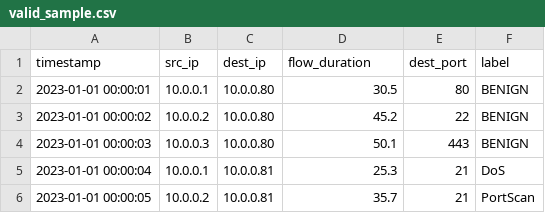
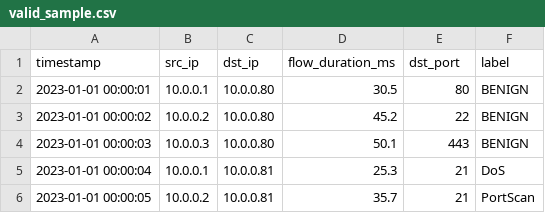
Before and after one commit to Kshitij-0007/AI_Soc-LLM-Integration, a CSV file: app/lanes/netflow/samples/valid_sample.csv, drawn as a sheet.

Commit message:
feat: enhance NetFlow ML pipeline with model inference, evaluation and tests

```diff
--- a/app/lanes/netflow/samples/valid_sample.csv
+++ b/app/lanes/netflow/samples/valid_sample.csv
@@ -1,2 +1,2 @@
-timestamp,src_ip,dest_ip,flow_duration,dest_port,label
+timestamp,src_ip,dst_ip,flow_duration_ms,dst_port,label
 2023-01-01 00:00:01,10.0.0.1,10.0.0.80,30.5,80,BENIGN
```
Also changed, not shown: 40 other files.
